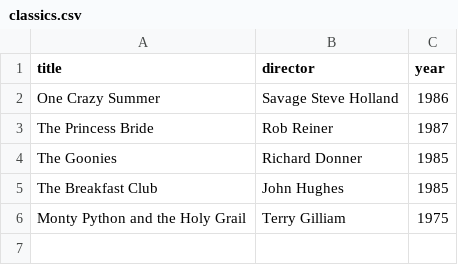
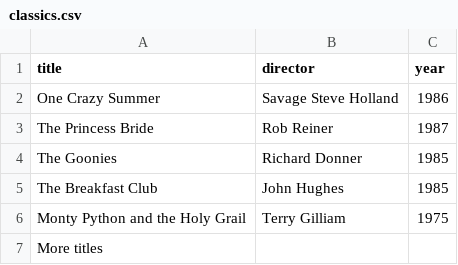
Before and after one commit to diogovferreira/webflyx, a CSV file: classics.csv, drawn as a sheet; the diff names each change by its address in the sheet, - before the commit and + after, or states it on an @@ line.

Commit message:
G: update titles

```diff
--- a/classics.csv
+++ b/classics.csv
+row 7: More titles
```
